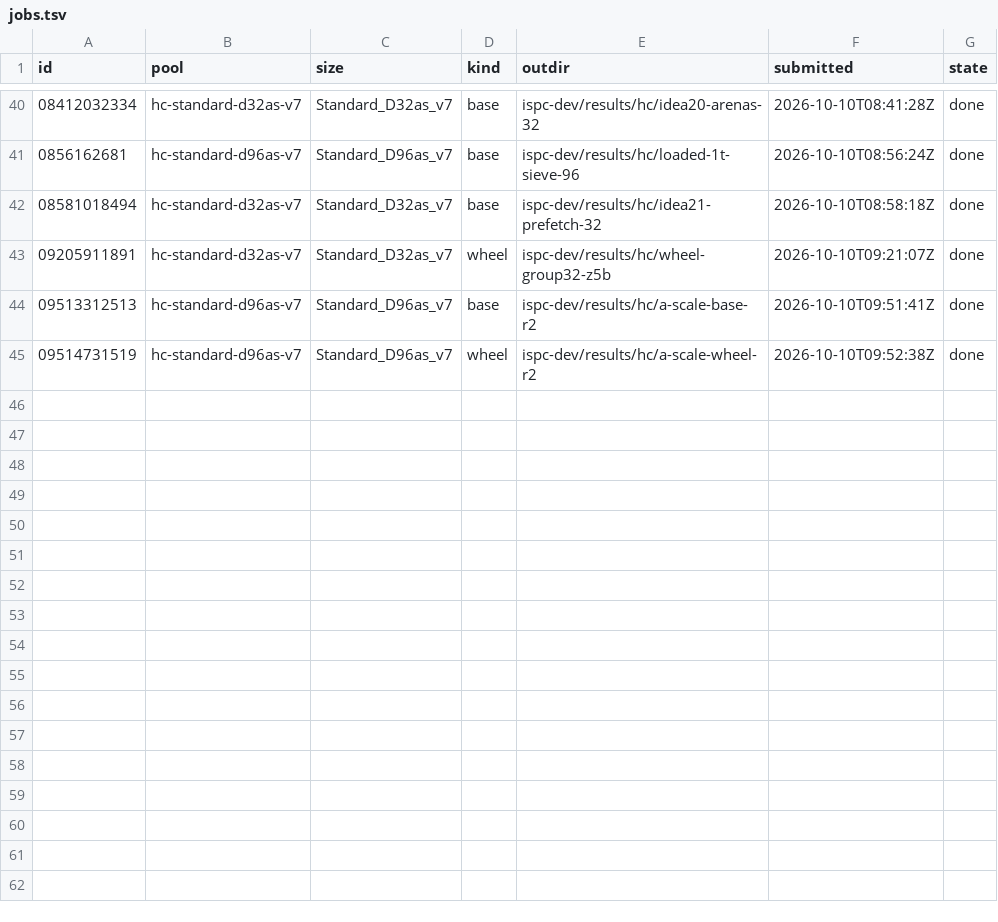
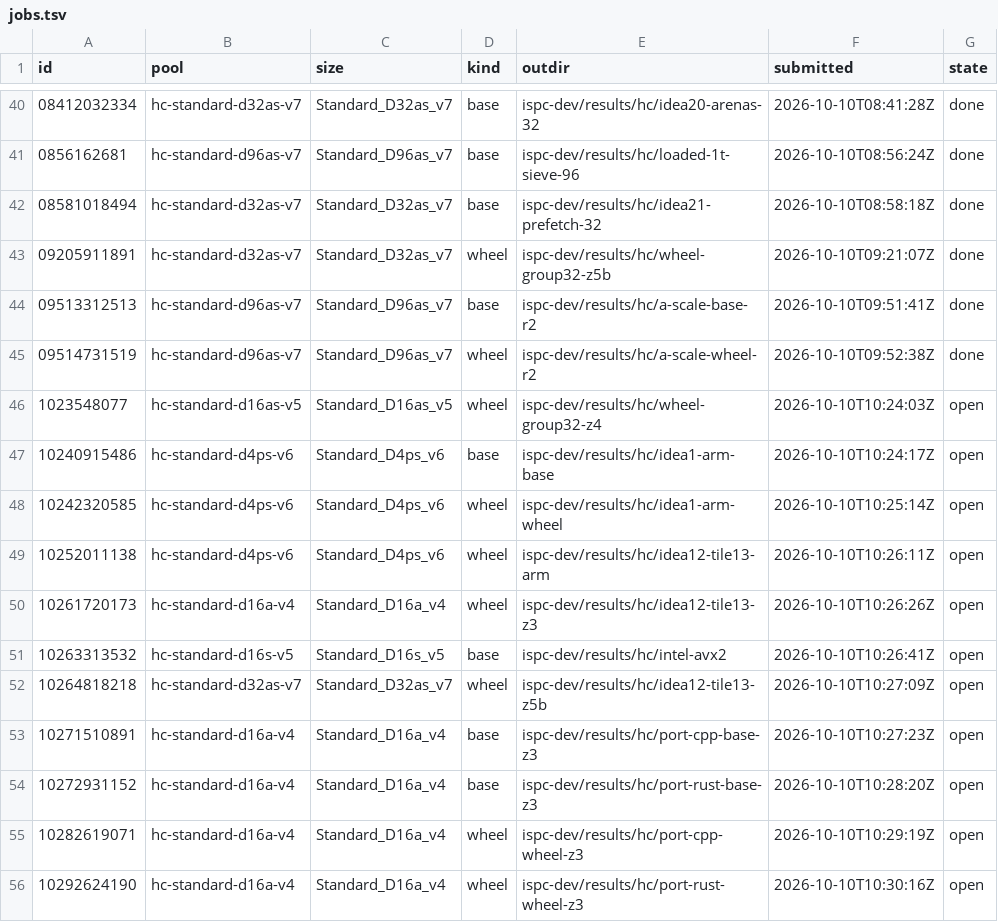
Before and after one commit to cauldnz/Primes, a TSV file: ispc-dev/results/hc/jobs.tsv, drawn as a sheet; only a part is shown, gaps mark what is left out; the diff names each change by its address in the sheet, - before the commit and + after, or states it on an @@ line.

```diff
--- a/ispc-dev/results/hc/jobs.tsv
+++ b/ispc-dev/results/hc/jobs.tsv
+row 46: 1023548077 | hc-standard-d16as-v5 | Standard_D16as_v5 | wheel | ispc-dev/results/hc/wheel-group32-z4 | 2026-10-10T10:24:03Z | open
+row 47: 10240915486 | hc-standard-d4ps-v6 | Standard_D4ps_v6 | base | ispc-dev/results/hc/idea1-arm-base | 2026-10-10T10:24:17Z | open
+row 48: 10242320585 | hc-standard-d4ps-v6 | Standard_D4ps_v6 | wheel | ispc-dev/results/hc/idea1-arm-wheel | 2026-10-10T10:25:14Z | open
+row 49: 10252011138 | hc-standard-d4ps-v6 | Standard_D4ps_v6 | wheel | ispc-dev/results/hc/idea12-tile13-arm | 2026-10-10T10:26:11Z | open
+row 50: 10261720173 | hc-standard-d16a-v4 | Standard_D16a_v4 | wheel | ispc-dev/results/hc/idea12-tile13-z3 | 2026-10-10T10:26:26Z | open
+row 51: 10263313532 | hc-standard-d16s-v5 | Standard_D16s_v5 | base | ispc-dev/results/hc/intel-avx2 | 2026-10-10T10:26:41Z | open
+row 52: 10264818218 | hc-standard-d32as-v7 | Standard_D32as_v7 | wheel | ispc-dev/results/hc/idea12-tile13-z5b | 2026-10-10T10:27:09Z | open
+row 53: 10271510891 | hc-standard-d16a-v4 | Standard_D16a_v4 | base | ispc-dev/results/hc/port-cpp-base-z3 | 2026-10-10T10:27:23Z | open
+row 54: 10272931152 | hc-standard-d16a-v4 | Standard_D16a_v4 | base | ispc-dev/results/hc/port-rust-base-z3 | 2026-10-10T10:28:20Z | open
+row 55: 10282619071 | hc-standard-d16a-v4 | Standard_D16a_v4 | wheel | ispc-dev/results/hc/port-cpp-wheel-z3 | 2026-10-10T10:29:19Z | open
+row 56: 10292624190 | hc-standard-d16a-v4 | Standard_D16a_v4 | wheel | ispc-dev/results/hc/port-rust-wheel-z3 | 2026-10-10T10:30:16Z | open
```
Also changed, not shown: 13 other files.
